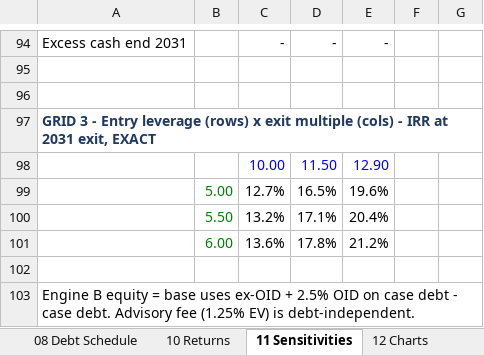
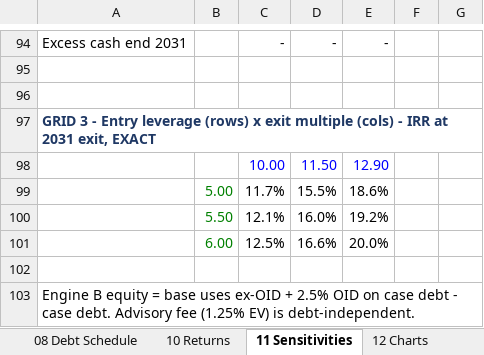
Before and after one commit to tanmaygambhir37-design/investment-research, an Excel workbook: models/Recordati_LBO_Model.xlsx, sheet 11 Sensitivities, drawn as a sheet; only a part is shown, gaps mark what is left out; values as stored, in another font and other column widths than the file's, no borders; removed rows and columns are numbered as before the commit, all else as after; the diff covers the shown part only; the diff names each change by its address in the sheet, - before the commit and + after, or states it on an @@ line.

```diff
--- a/models/Recordati_LBO_Model.xlsx (sheet 11 Sensitivities)
+++ b/models/Recordati_LBO_Model.xlsx (sheet 11 Sensitivities)
-row 99:  | 5.00 | 12.7% | 16.5% | 19.6%
-row 100:  | 5.50 | 13.2% | 17.1% | 20.4%
-row 101:  | 6.00 | 13.6% | 17.8% | 21.2%
+row 99:  | 5.00 | 11.7% | 15.5% | 18.6%
+row 100:  | 5.50 | 12.1% | 16.0% | 19.2%
+row 101:  | 6.00 | 12.5% | 16.6% | 20.0%
```
Also changed, not shown: 25 added rows, 25 removed rows and 7 edited cells elsewhere in this sheet, sheet 08 Debt Schedule, sheet 10 Returns, sheet 07 Purchase Price, sheet 12 Charts, sheet 06 Sources & Uses, sheet 13 Dashboard, 2 more sheets, charts or pictures, 2 other files.
